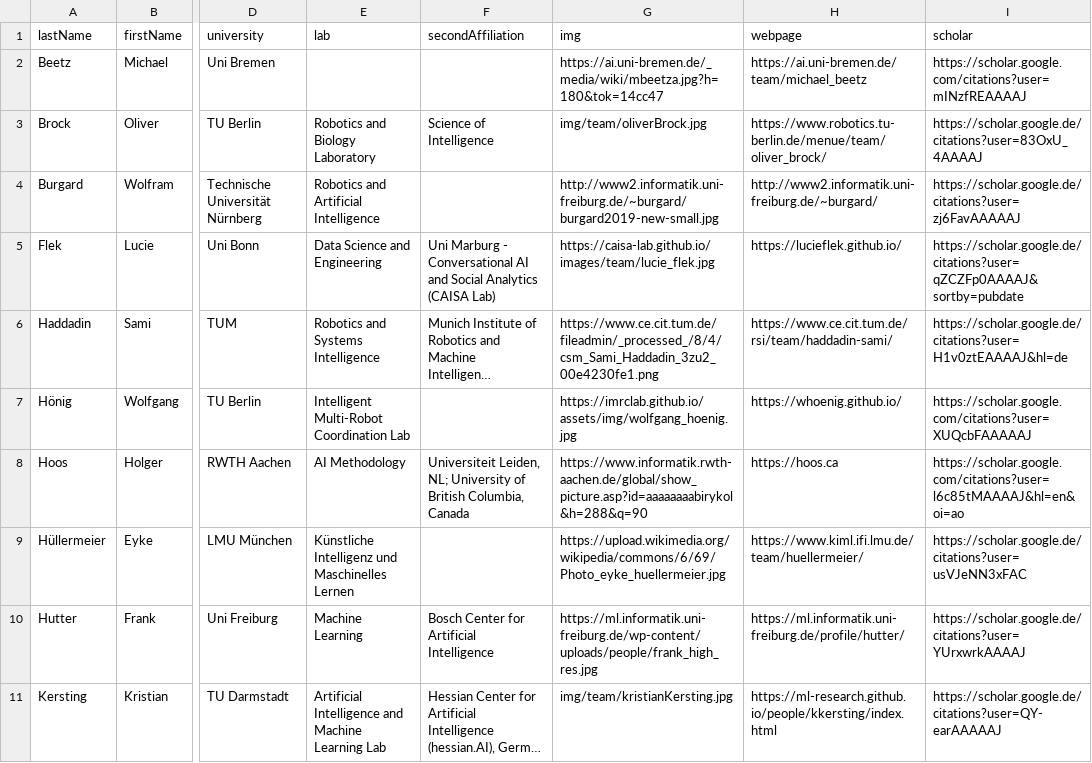
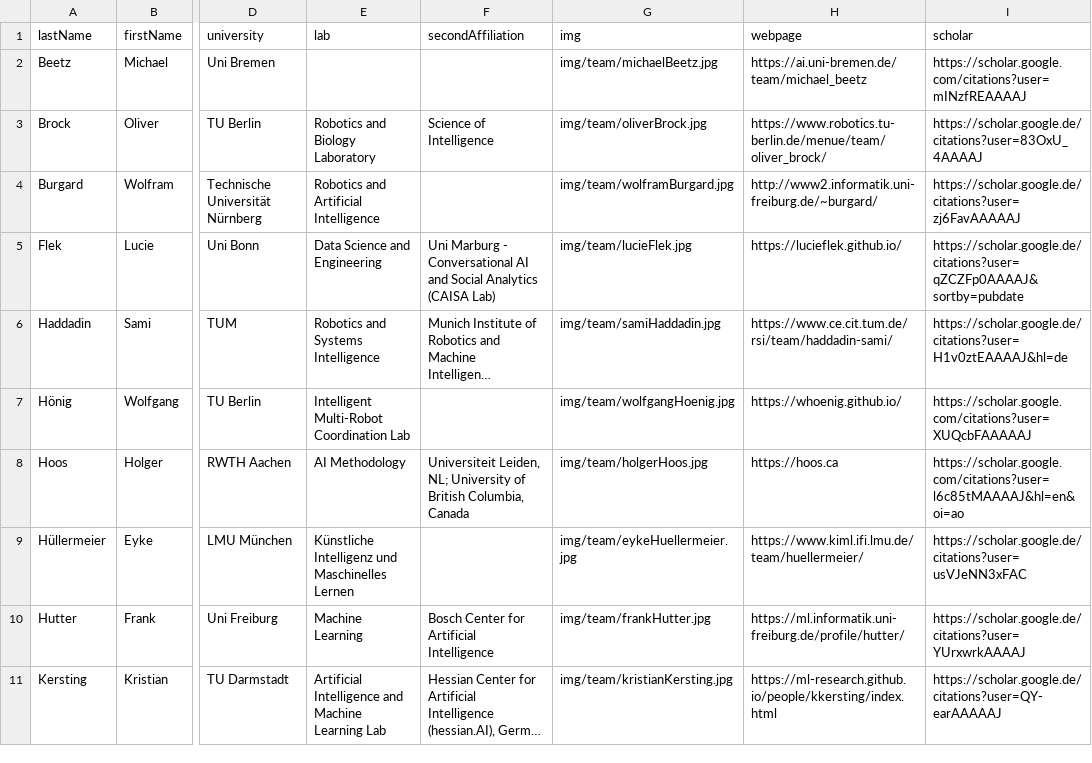
Before and after one commit to MarcToussaint/ki-klub, a CSV file: members.csv, drawn as a sheet; only a part is shown, gaps mark what is left out; long unchanged cells end in …; the diff covers the shown part only; the diff names each change by its address in the sheet, - before the commit and + after, or states it on an @@ line.

Commit message:
images update

```diff
--- a/members.csv
+++ b/members.csv
-G2 (img): https://ai.uni-bremen.de/_media/wiki/mbeetza.jpg?h=180&tok=14cc47
+G2 (img): img/team/michaelBeetz.jpg
-G4 (img): http://www2.informatik.uni-freiburg.de/~burgard/burgard2019-new-small.jpg
+G4 (img): img/team/wolframBurgard.jpg
-G5 (img): https://caisa-lab.github.io/images/team/lucie_flek.jpg
+G5 (img): img/team/lucieFlek.jpg
-G6 (img): https://www.ce.cit.tum.de/fileadmin/_processed_/8/4/csm_Sami_Haddadin_3zu2_00e4230fe1.png
+G6 (img): img/team/samiHaddadin.jpg
-G7 (img): https://imrclab.github.io/assets/img/wolfgang_hoenig.jpg
+G7 (img): img/team/wolfgangHoenig.jpg
-G8 (img): https://www.informatik.rwth-aachen.de/global/show_picture.asp?id=aaaaaaaabirykol&h=288&q=90
+G8 (img): img/team/holgerHoos.jpg
-G9 (img): https://upload.wikimedia.org/wikipedia/commons/6/69/Photo_eyke_huellermeier.jpg
+G9 (img): img/team/eykeHuellermeier.jpg
-G10 (img): https://ml.informatik.uni-freiburg.de/wp-content/uploads/people/frank_high_res.jpg
+G10 (img): img/team/frankHutter.jpg
```
Also changed, not shown: 6 edited cells elsewhere in this file, 18 other files.
